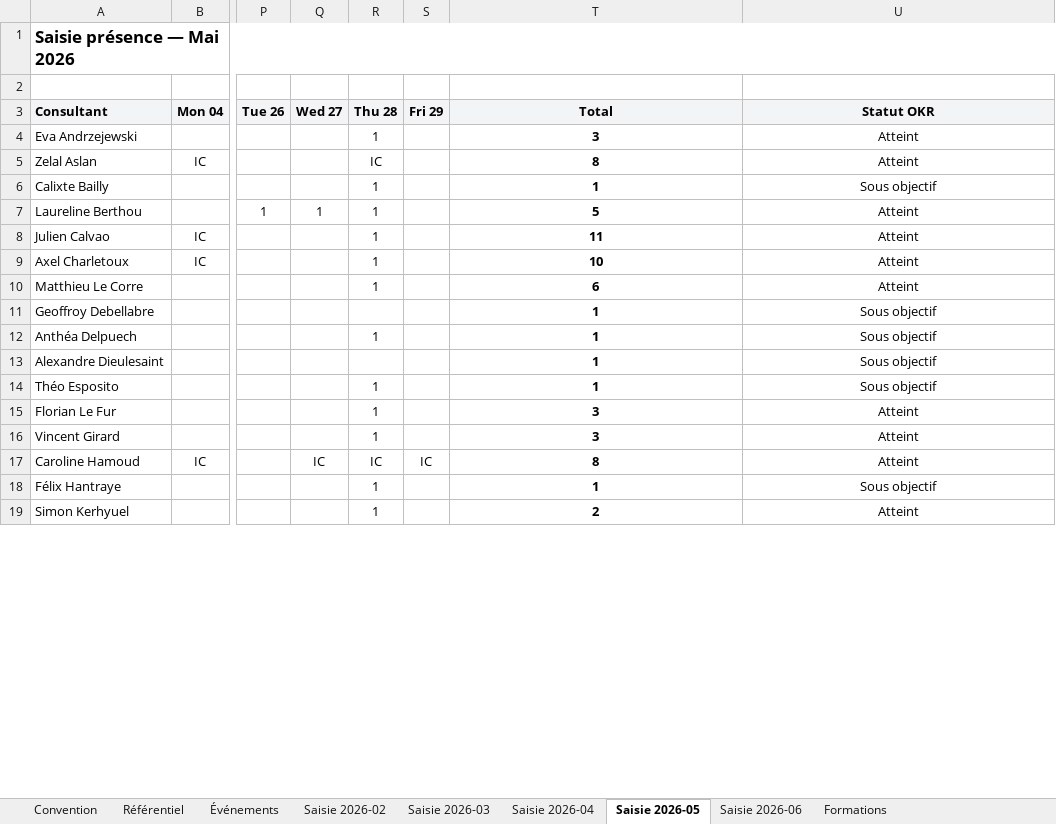
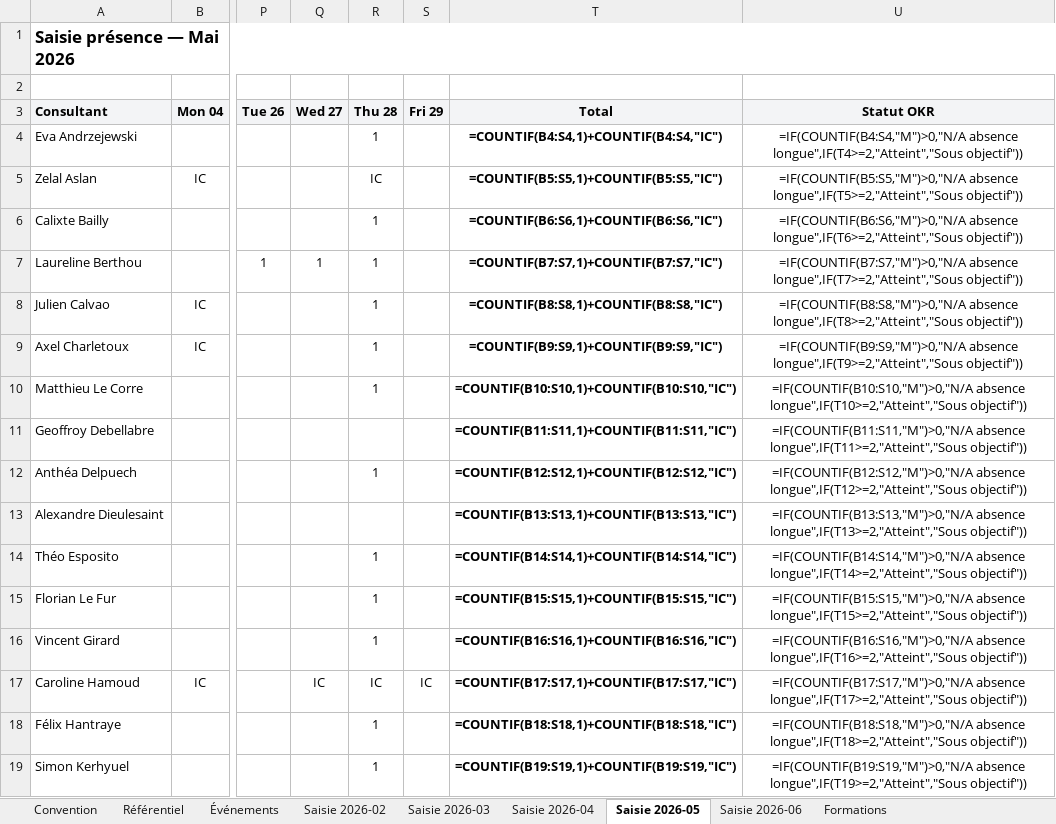
Before and after one commit to jeremie-kieffer/ikxo-presence-dashboard, an Excel workbook: public/data/suivi_presence_consultants.xlsx, sheet Saisie 2026-05, drawn as a sheet; only a part is shown, gaps mark what is left out; values as stored, in another font and other column widths than the file's, no borders; formulas without a stored value are shown as written; conditional formats not drawn; the diff covers the shown part only; the diff names each change by its address in the sheet, - before the commit and + after, or states it on an @@ line.

```diff
--- a/public/data/suivi_presence_consultants.xlsx (sheet Saisie 2026-05)
+++ b/public/data/suivi_presence_consultants.xlsx (sheet Saisie 2026-05)
-T4 (Total): 3
+T4 (Total): =COUNTIF(B4:S4,1)+COUNTIF(B4:S4,"IC")
-U4 (Statut OKR): Atteint
+U4 (Statut OKR): =IF(COUNTIF(B4:S4,"M")>0,"N/A absence longue",IF(T4>=2,"Atteint","Sous objectif"))
-T5 (Total): 8
+T5 (Total): =COUNTIF(B5:S5,1)+COUNTIF(B5:S5,"IC")
-U5 (Statut OKR): Atteint
+U5 (Statut OKR): =IF(COUNTIF(B5:S5,"M")>0,"N/A absence longue",IF(T5>=2,"Atteint","Sous objectif"))
-T6 (Total): 1
+T6 (Total): =COUNTIF(B6:S6,1)+COUNTIF(B6:S6,"IC")
-U6 (Statut OKR): Sous objectif
+U6 (Statut OKR): =IF(COUNTIF(B6:S6,"M")>0,"N/A absence longue",IF(T6>=2,"Atteint","Sous objectif"))
-T7 (Total): 5
+T7 (Total): =COUNTIF(B7:S7,1)+COUNTIF(B7:S7,"IC")
-U7 (Statut OKR): Atteint
+U7 (Statut OKR): =IF(COUNTIF(B7:S7,"M")>0,"N/A absence longue",IF(T7>=2,"Atteint","Sous objectif"))
-T8 (Total): 11
+T8 (Total): =COUNTIF(B8:S8,1)+COUNTIF(B8:S8,"IC")
-U8 (Statut OKR): Atteint
+U8 (Statut OKR): =IF(COUNTIF(B8:S8,"M")>0,"N/A absence longue",IF(T8>=2,"Atteint","Sous objectif"))
-T9 (Total): 10
+T9 (Total): =COUNTIF(B9:S9,1)+COUNTIF(B9:S9,"IC")
-U9 (Statut OKR): Atteint
+U9 (Statut OKR): =IF(COUNTIF(B9:S9,"M")>0,"N/A absence longue",IF(T9>=2,"Atteint","Sous objectif"))
-T10 (Total): 6
+T10 (Total): =COUNTIF(B10:S10,1)+COUNTIF(B10:S10,"IC")
-U10 (Statut OKR): Atteint
+U10 (Statut OKR): =IF(COUNTIF(B10:S10,"M")>0,"N/A absence longue",IF(T10>=2,"Atteint","Sous objectif"))
-T11 (Total): 1
+T11 (Total): =COUNTIF(B11:S11,1)+COUNTIF(B11:S11,"IC")
-U11 (Statut OKR): Sous objectif
+U11 (Statut OKR): =IF(COUNTIF(B11:S11,"M")>0,"N/A absence longue",IF(T11>=2,"Atteint","Sous objectif"))
-T12 (Total): 1
+T12 (Total): =COUNTIF(B12:S12,1)+COUNTIF(B12:S12,"IC")
-U12 (Statut OKR): Sous objectif
+U12 (Statut OKR): =IF(COUNTIF(B12:S12,"M")>0,"N/A absence longue",IF(T12>=2,"Atteint","Sous objectif"))
-T13 (Total): 1
+T13 (Total): =COUNTIF(B13:S13,1)+COUNTIF(B13:S13,"IC")
-U13 (Statut OKR): Sous objectif
+U13 (Statut OKR): =IF(COUNTIF(B13:S13,"M")>0,"N/A absence longue",IF(T13>=2,"Atteint","Sous objectif"))
-T14 (Total): 1
+T14 (Total): =COUNTIF(B14:S14,1)+COUNTIF(B14:S14,"IC")
-U14 (Statut OKR): Sous objectif
+U14 (Statut OKR): =IF(COUNTIF(B14:S14,"M")>0,"N/A absence longue",IF(T14>=2,"Atteint","Sous objectif"))
-T15 (Total): 3
+T15 (Total): =COUNTIF(B15:S15,1)+COUNTIF(B15:S15,"IC")
-U15 (Statut OKR): Atteint
+U15 (Statut OKR): =IF(COUNTIF(B15:S15,"M")>0,"N/A absence longue",IF(T15>=2,"Atteint","Sous objectif"))
-T16 (Total): 3
+T16 (Total): =COUNTIF(B16:S16,1)+COUNTIF(B16:S16,"IC")
-U16 (Statut OKR): Atteint
+U16 (Statut OKR): =IF(COUNTIF(B16:S16,"M")>0,"N/A absence longue",IF(T16>=2,"Atteint","Sous objectif"))
-T17 (Total): 8
+T17 (Total): =COUNTIF(B17:S17,1)+COUNTIF(B17:S17,"IC")
-U17 (Statut OKR): Atteint
+U17 (Statut OKR): =IF(COUNTIF(B17:S17,"M")>0,"N/A absence longue",IF(T17>=2,"Atteint","Sous objectif"))
-T18 (Total): 1
+T18 (Total): =COUNTIF(B18:S18,1)+COUNTIF(B18:S18,"IC")
-U18 (Statut OKR): Sous objectif
+U18 (Statut OKR): =IF(COUNTIF(B18:S18,"M")>0,"N/A absence longue",IF(T18>=2,"Atteint","Sous objectif"))
-T19 (Total): 2
+T19 (Total): =COUNTIF(B19:S19,1)+COUNTIF(B19:S19,"IC")
-U19 (Statut OKR): Atteint
+U19 (Statut OKR): =IF(COUNTIF(B19:S19,"M")>0,"N/A absence longue",IF(T19>=2,"Atteint","Sous objectif"))
```
Also changed, not shown: 20 edited cells elsewhere in this sheet, sheet Synthèse consultant, sheet Saisie 2026-06, sheet Saisie 2026-04, sheet Saisie 2026-03, sheet Saisie 2026-02, sheet Formations_Participations, 2 more sheets, other sheet tabs.
